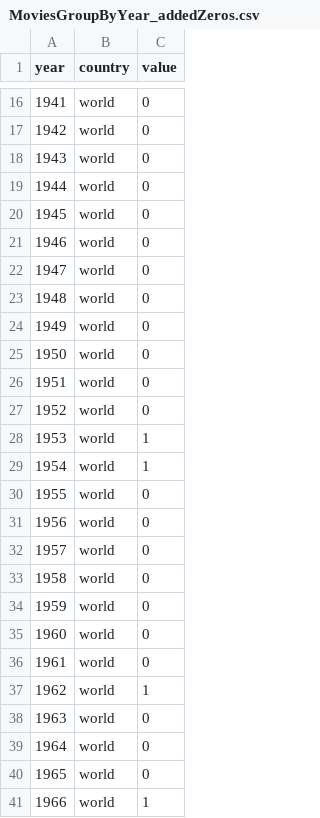
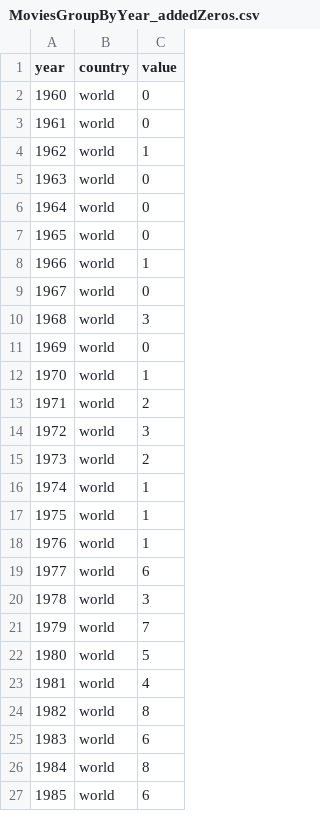
Before and after one commit to filipencosta/VisInfo, a CSV file: datafiles/MoviesGroupByYear_addedZeros.csv, drawn as a sheet; only a part is shown, gaps mark what is left out; the shorter side is filled out with more unchanged rows; the diff covers the shown part only.

```diff
--- a/datafiles/MoviesGroupByYear_addedZeros.csv
+++ b/datafiles/MoviesGroupByYear_addedZeros.csv
@@ -16,20 +2 @@
-1941,"world",0
-1942,"world",0
-1943,"world",0
-1944,"world",0
-1945,"world",0
-1946,"world",0
-1947,"world",0
-1948,"world",0
-1949,"world",0
-1950,"world",0
-1951,"world",0
-1952,"world",0
-1953,"world",1
-1954,"world",1
-1955,"world",0
-1956,"world",0
-1957,"world",0
-1958,"world",0
-1959,"world",0
 1960,"world",0
```
Also changed, not shown: 14 removed rows elsewhere in this file, 3 other files.
